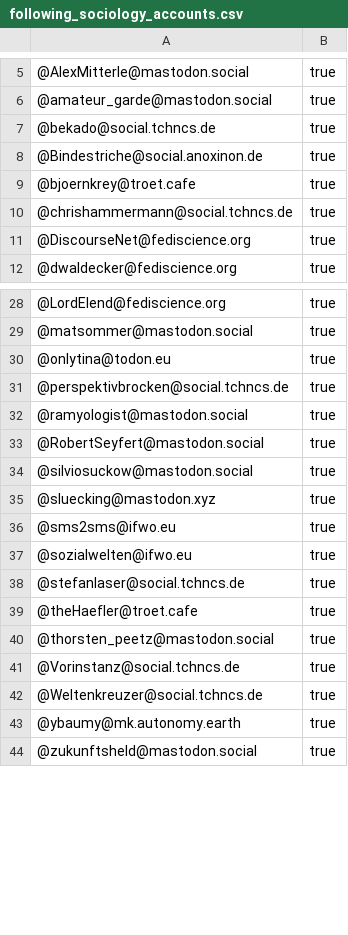
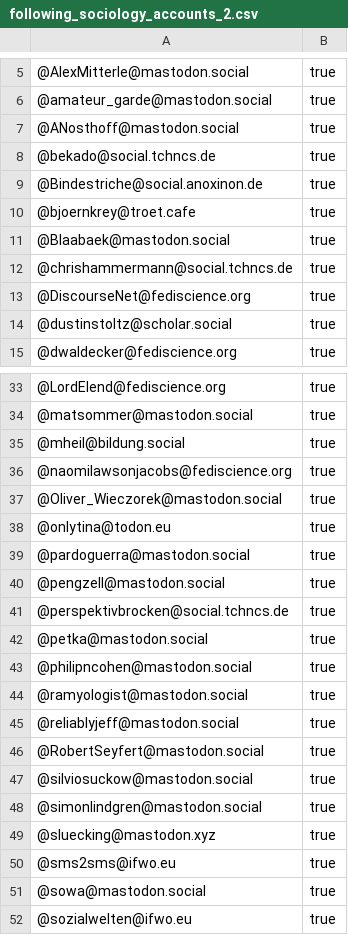
Before and after one commit to trutzig89182/Mastodon-Sociologists, a CSV file: following_sociology_accounts_2.csv (was following_sociology_accounts.csv), drawn as a sheet; only a part is shown, gaps mark what is left out; the shorter side is filled out with more unchanged rows; the diff covers the shown part only; the diff names each change by its address in the sheet, - before the commit and + after, or states it on an @@ line.

```diff
--- a/following_sociology_accounts.csv
+++ b/following_sociology_accounts_2.csv
+row 7: @ANosthoff@mastodon.social | true
+row 11: @Blaabaek@mastodon.social | true
@@ row 51 moved to row 14: @dustinstoltz@scholar.social @@
+row 35: @mheil@bildung.social | true
+row 36: @naomilawsonjacobs@fediscience.org | true
+row 37: @Oliver_Wieczorek@mastodon.social | true
@@ row 48 moved to row 39: @pardoguerra@mastodon.social @@
+row 40: @pengzell@mastodon.social | true
+row 42: @petka@mastodon.social | true
+row 43: @philipncohen@mastodon.social | true
+row 45: @reliablyjeff@mastodon.social | true
+row 48: @simonlindgren@mastodon.social | true
+row 51: @sowa@mastodon.social | true
```
Also changed, not shown: 13 added rows, 1 removed row, 1 moved row and 4 edited cells elsewhere in this file.
